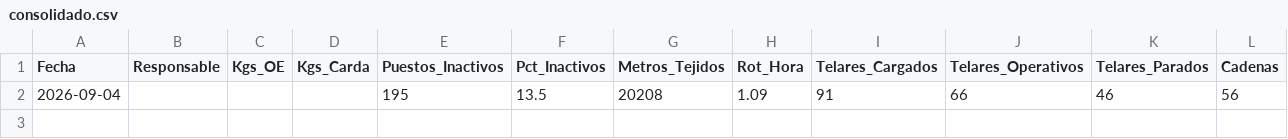
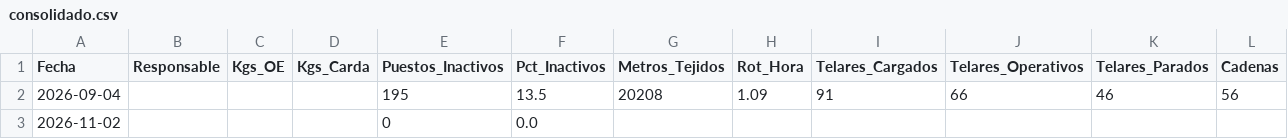
Before and after one commit to fherross3-ops/JTX-Reporte, a CSV file: reportes/consolidado.csv, drawn as a sheet; only a part is shown; rows hold the shown columns only; the diff names each change by its address in the sheet, - before the commit and + after, or states it on an @@ line.

Commit message:
Consolidado actualizado (2026-11-02)

```diff
--- a/reportes/consolidado.csv
+++ b/reportes/consolidado.csv
+row 3: 2026-11-02 |  |  |  | 0 | 0.0
```
